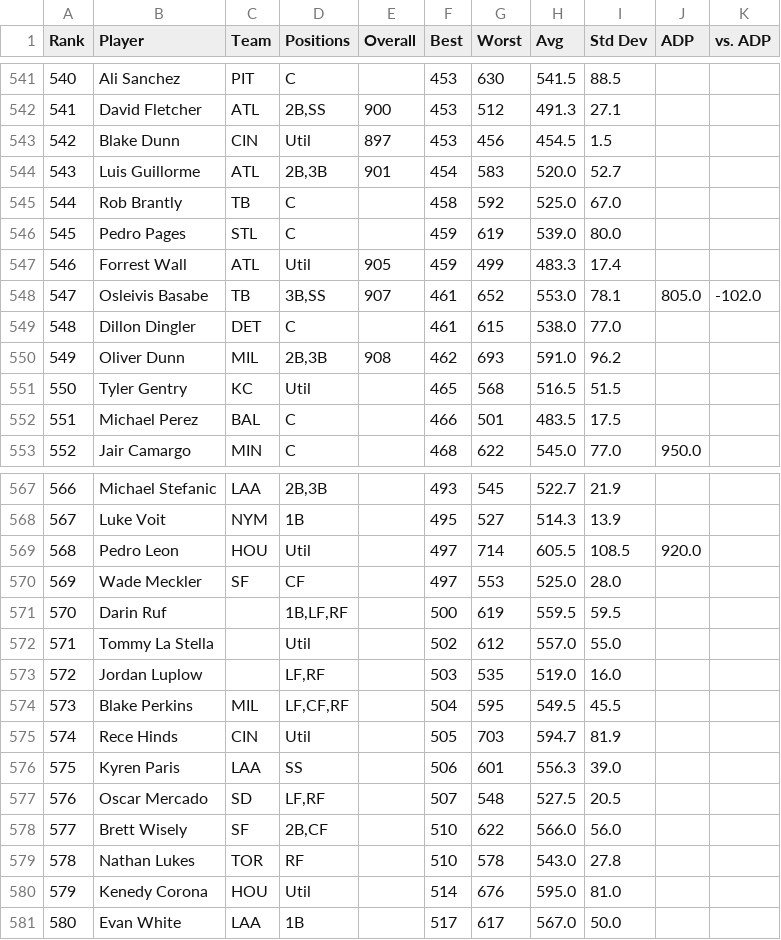
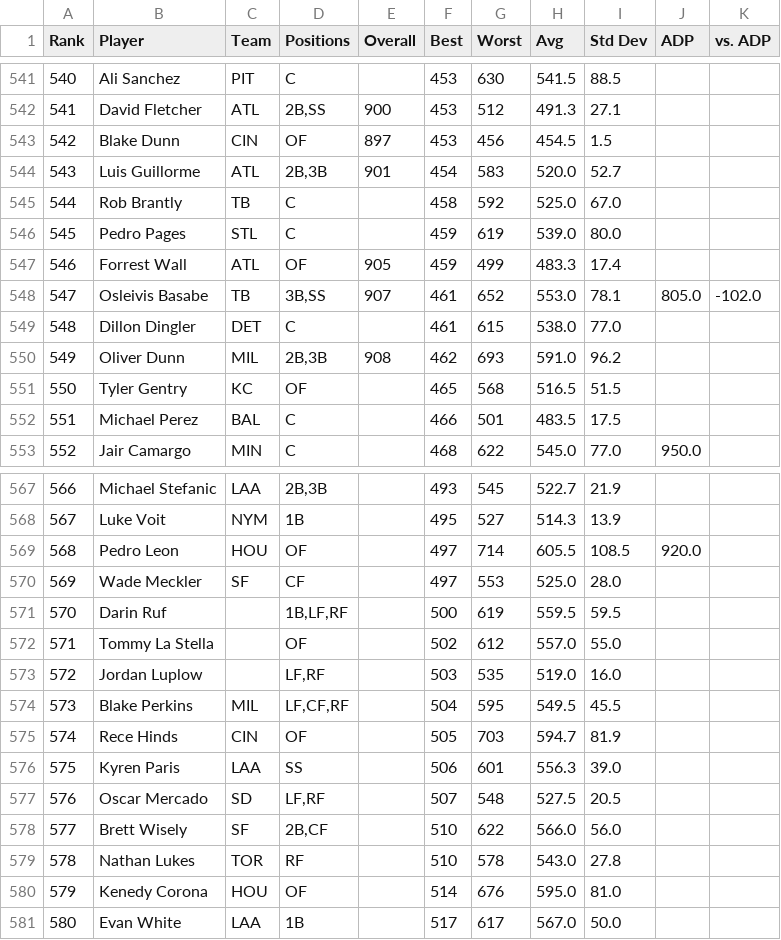
Before and after one commit to hankdeaton/mlbfantasy, a CSV file: draft-tools/fp_hit.csv, drawn as a sheet; only a part is shown, gaps mark what is left out; the diff covers the shown part only.

Commit message:
Implement joining Yahoo positions, add get_replacements function to get replacement level players. Troubleshooting.

```diff
--- a/draft-tools/fp_hit.csv
+++ b/draft-tools/fp_hit.csv
@@ -542,3 +542,3 @@
 "541","David Fletcher","ATL","2B,SS ","900","453","512","491.3","27.1","",""
-"542","Blake Dunn","CIN","Util ","897","453","456","454.5","1.5","",""
+"542","Blake Dunn","CIN","OF ","897","453","456","454.5","1.5","",""
 "543","Luis Guillorme","ATL","2B,3B","901","454","583","520.0","52.7","",""
@@ -546,3 +546,3 @@
 "545","Pedro Pages","STL","C","","459","619","539.0","80.0","",""
-"546","Forrest Wall","ATL","Util","905","459","499","483.3","17.4","",""
+"546","Forrest Wall","ATL","OF","905","459","499","483.3","17.4","",""
 "547","Osleivis Basabe","TB","3B,SS","907","461","652","553.0","78.1","805.0","-102.0"
@@ -550,3 +550,3 @@
 "549","Oliver Dunn","MIL","2B,3B","908","462","693","591.0","96.2","",""
-"550","Tyler Gentry","KC","Util ","","465","568","516.5","51.5","",""
+"550","Tyler Gentry","KC","OF ","","465","568","516.5","51.5","",""
 "551","Michael Perez","BAL","C ","","466","501","483.5","17.5","",""
@@ -568,9 +568,9 @@
 "567","Luke Voit","NYM","1B ","","495","527","514.3","13.9","",""
-"568","Pedro Leon","HOU","Util ","","497","714","605.5","108.5","920.0",""
+"568","Pedro Leon","HOU","OF ","","497","714","605.5","108.5","920.0",""
 "569","Wade Meckler","SF","CF ","","497","553","525.0","28.0","",""
 "570","Darin Ruf","","1B,LF,RF ","","500","619","559.5","59.5","",""
-"571","Tommy La Stella","","Util ","","502","612","557.0","55.0","",""
+"571","Tommy La Stella","","OF ","","502","612","557.0","55.0","",""
 "572","Jordan Luplow","","LF,RF ","","503","535","519.0","16.0","",""
 "573","Blake Perkins","MIL","LF,CF,RF","","504","595","549.5","45.5","",""
-"574","Rece Hinds","CIN","Util ","","505","703","594.7","81.9","",""
+"574","Rece Hinds","CIN","OF ","","505","703","594.7","81.9","",""
 "575","Kyren Paris","LAA","SS ","","506","601","556.3","39.0","",""
@@ -579,3 +579,3 @@
 "578","Nathan Lukes","TOR","RF","","510","578","543.0","27.8","",""
-"579","Kenedy Corona","HOU","Util ","","514","676","595.0","81.0","",""
+"579","Kenedy Corona","HOU","OF ","","514","676","595.0","81.0","",""
 "580","Evan White","LAA","1B ","","517","617","567.0","50.0","",""
```
Also changed, not shown: 36 edited cells elsewhere in this file, 2 other files.
